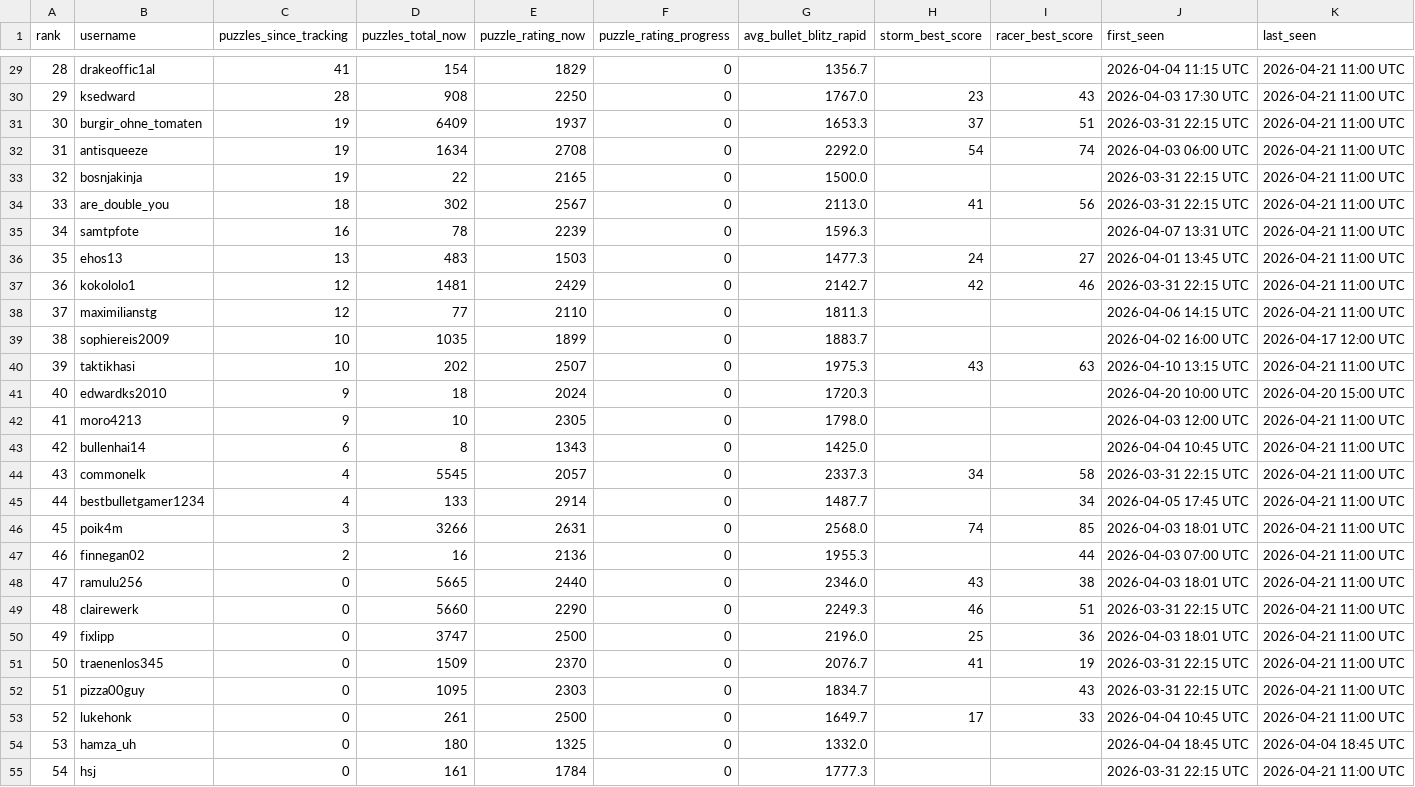
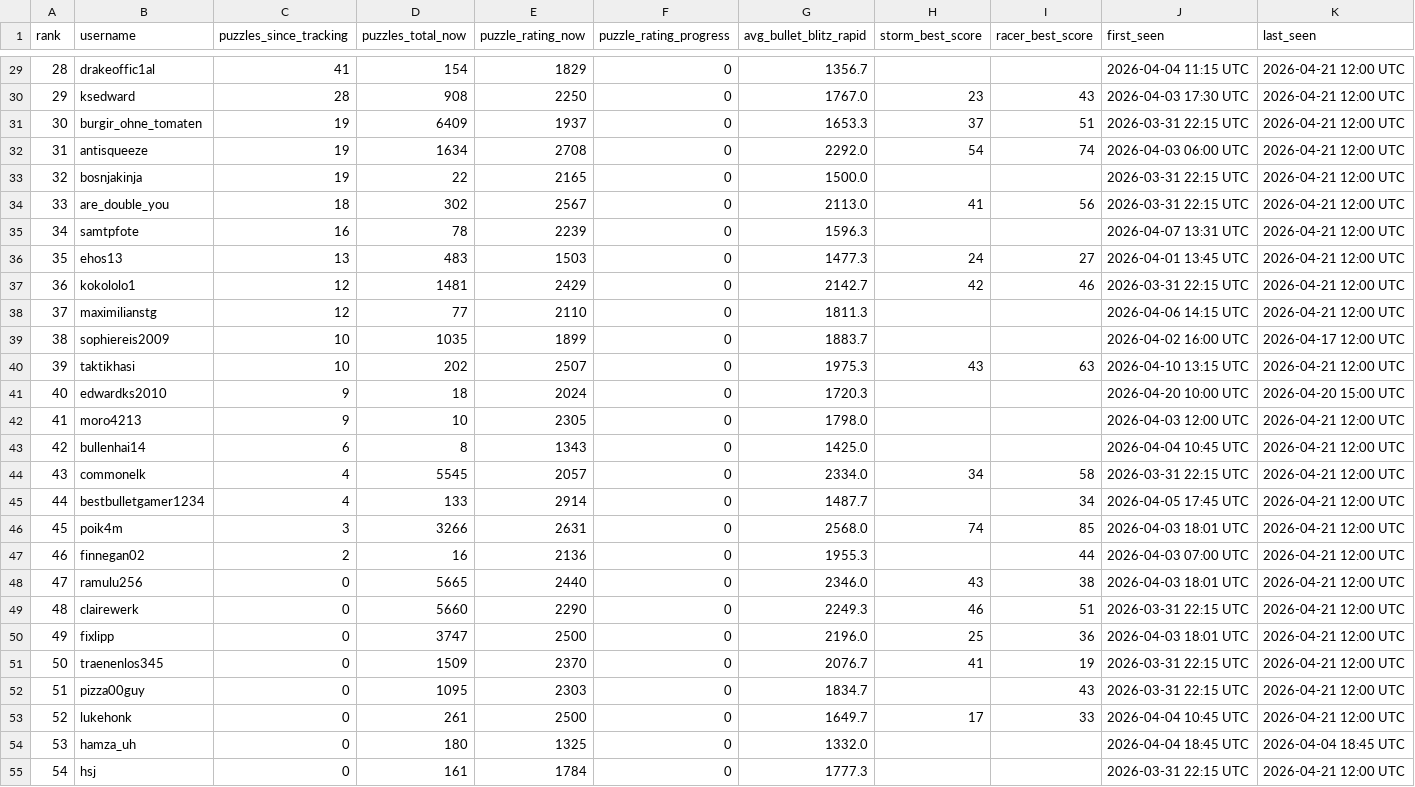
Before and after one commit to hsjAlex/TaktikSpektakel, a CSV file: data/leaderboard.csv, drawn as a sheet; only a part is shown, gaps mark what is left out; the diff covers the shown part only.

```diff
--- a/data/leaderboard.csv
+++ b/data/leaderboard.csv
@@ -29,27 +29,27 @@ rank,username,puzzles_since_tracking,puzzles_total_now,puzzle_rating_now,puzzle_
-28,drakeoffic1al,41,154,1829,0,1356.7,,,2026-04-04 11:15 UTC,2026-04-21 11:00 UTC
-29,ksedward,28,908,2250,0,1767.0,23,43,2026-04-03 17:30 UTC,2026-04-21 11:00 UTC
-30,burgir_ohne_tomaten,19,6409,1937,0,1653.3,37,51,2026-03-31 22:15 UTC,2026-04-21 11:00 UTC
-31,antisqueeze,19,1634,2708,0,2292.0,54,74,2026-04-03 06:00 UTC,2026-04-21 11:00 UTC
-32,bosnjakinja,19,22,2165,0,1500.0,,,2026-03-31 22:15 UTC,2026-04-21 11:00 UTC
-33,are_double_you,18,302,2567,0,2113.0,41,56,2026-03-31 22:15 UTC,2026-04-21 11:00 UTC
-34,samtpfote,16,78,2239,0,1596.3,,,2026-04-07 13:31 UTC,2026-04-21 11:00 UTC
-35,ehos13,13,483,1503,0,1477.3,24,27,2026-04-01 13:45 UTC,2026-04-21 11:00 UTC
-36,kokololo1,12,1481,2429,0,2142.7,42,46,2026-03-31 22:15 UTC,2026-04-21 11:00 UTC
-37,maximilianstg,12,77,2110,0,1811.3,,,2026-04-06 14:15 UTC,2026-04-21 11:00 UTC
+28,drakeoffic1al,41,154,1829,0,1356.7,,,2026-04-04 11:15 UTC,2026-04-21 12:00 UTC
+29,ksedward,28,908,2250,0,1767.0,23,43,2026-04-03 17:30 UTC,2026-04-21 12:00 UTC
+30,burgir_ohne_tomaten,19,6409,1937,0,1653.3,37,51,2026-03-31 22:15 UTC,2026-04-21 12:00 UTC
+31,antisqueeze,19,1634,2708,0,2292.0,54,74,2026-04-03 06:00 UTC,2026-04-21 12:00 UTC
+32,bosnjakinja,19,22,2165,0,1500.0,,,2026-03-31 22:15 UTC,2026-04-21 12:00 UTC
+33,are_double_you,18,302,2567,0,2113.0,41,56,2026-03-31 22:15 UTC,2026-04-21 12:00 UTC
+34,samtpfote,16,78,2239,0,1596.3,,,2026-04-07 13:31 UTC,2026-04-21 12:00 UTC
+35,ehos13,13,483,1503,0,1477.3,24,27,2026-04-01 13:45 UTC,2026-04-21 12:00 UTC
+36,kokololo1,12,1481,2429,0,2142.7,42,46,2026-03-31 22:15 UTC,2026-04-21 12:00 UTC
+37,maximilianstg,12,77,2110,0,1811.3,,,2026-04-06 14:15 UTC,2026-04-21 12:00 UTC
 38,sophiereis2009,10,1035,1899,0,1883.7,,,2026-04-02 16:00 UTC,2026-04-17 12:00 UTC
-39,taktikhasi,10,202,2507,0,1975.3,43,63,2026-04-10 13:15 UTC,2026-04-21 11:00 UTC
+39,taktikhasi,10,202,2507,0,1975.3,43,63,2026-04-10 13:15 UTC,2026-04-21 12:00 UTC
 40,edwardks2010,9,18,2024,0,1720.3,,,2026-04-20 10:00 UTC,2026-04-20 15:00 UTC
-41,moro4213,9,10,2305,0,1798.0,,,2026-04-03 12:00 UTC,2026-04-21 11:00 UTC
-42,bullenhai14,6,8,1343,0,1425.0,,,2026-04-04 10:45 UTC,2026-04-21 11:00 UTC
-43,commonelk,4,5545,2057,0,2337.3,34,58,2026-03-31 22:15 UTC,2026-04-21 11:00 UTC
-44,bestbulletgamer1234,4,133,2914,0,1487.7,,34,2026-04-05 17:45 UTC,2026-04-21 11:00 UTC
-45,poik4m,3,3266,2631,0,2568.0,74,85,2026-04-03 18:01 UTC,2026-04-21 11:00 UTC
-46,finnegan02,2,16,2136,0,1955.3,,44,2026-04-03 07:00 UTC,2026-04-21 11:00 UTC
-47,ramulu256,0,5665,2440,0,2346.0,43,38,2026-04-03 18:01 UTC,2026-04-21 11:00 UTC
-48,clairewerk,0,5660,2290,0,2249.3,46,51,2026-03-31 22:15 UTC,2026-04-21 11:00 UTC
-49,fixlipp,0,3747,2500,0,2196.0,25,36,2026-04-03 18:01 UTC,2026-04-21 11:00 UTC
-50,traenenlos345,0,1509,2370,0,2076.7,41,19,2026-03-31 22:15 UTC,2026-04-21 11:00 UTC
-51,pizza00guy,0,1095,2303,0,1834.7,,43,2026-03-31 22:15 UTC,2026-04-21 11:00 UTC
-52,lukehonk,0,261,2500,0,1649.7,17,33,2026-04-04 10:45 UTC,2026-04-21 11:00 UTC
+41,moro4213,9,10,2305,0,1798.0,,,2026-04-03 12:00 UTC,2026-04-21 12:00 UTC
+42,bullenhai14,6,8,1343,0,1425.0,,,2026-04-04 10:45 UTC,2026-04-21 12:00 UTC
+43,commonelk,4,5545,2057,0,2334.0,34,58,2026-03-31 22:15 UTC,2026-04-21 12:00 UTC
+44,bestbulletgamer1234,4,133,2914,0,1487.7,,34,2026-04-05 17:45 UTC,2026-04-21 12:00 UTC
+45,poik4m,3,3266,2631,0,2568.0,74,85,2026-04-03 18:01 UTC,2026-04-21 12:00 UTC
+46,finnegan02,2,16,2136,0,1955.3,,44,2026-04-03 07:00 UTC,2026-04-21 12:00 UTC
+47,ramulu256,0,5665,2440,0,2346.0,43,38,2026-04-03 18:01 UTC,2026-04-21 12:00 UTC
+48,clairewerk,0,5660,2290,0,2249.3,46,51,2026-03-31 22:15 UTC,2026-04-21 12:00 UTC
+49,fixlipp,0,3747,2500,0,2196.0,25,36,2026-04-03 18:01 UTC,2026-04-21 12:00 UTC
+50,traenenlos345,0,1509,2370,0,2076.7,41,19,2026-03-31 22:15 UTC,2026-04-21 12:00 UTC
+51,pizza00guy,0,1095,2303,0,1834.7,,43,2026-03-31 22:15 UTC,2026-04-21 12:00 UTC
+52,lukehonk,0,261,2500,0,1649.7,17,33,2026-04-04 10:45 UTC,2026-04-21 12:00 UTC
 53,hamza_uh,0,180,1325,0,1332.0,,,2026-04-04 18:45 UTC,2026-04-04 18:45 UTC
-54,hsj,0,161,1784,0,1777.3,,,2026-03-31 22:15 UTC,2026-04-21 11:00 UTC
+54,hsj,0,161,1784,0,1777.3,,,2026-03-31 22:15 UTC,2026-04-21 12:00 UTC
```
Also changed, not shown: 51 edited cells elsewhere in this file, 1 other file.
